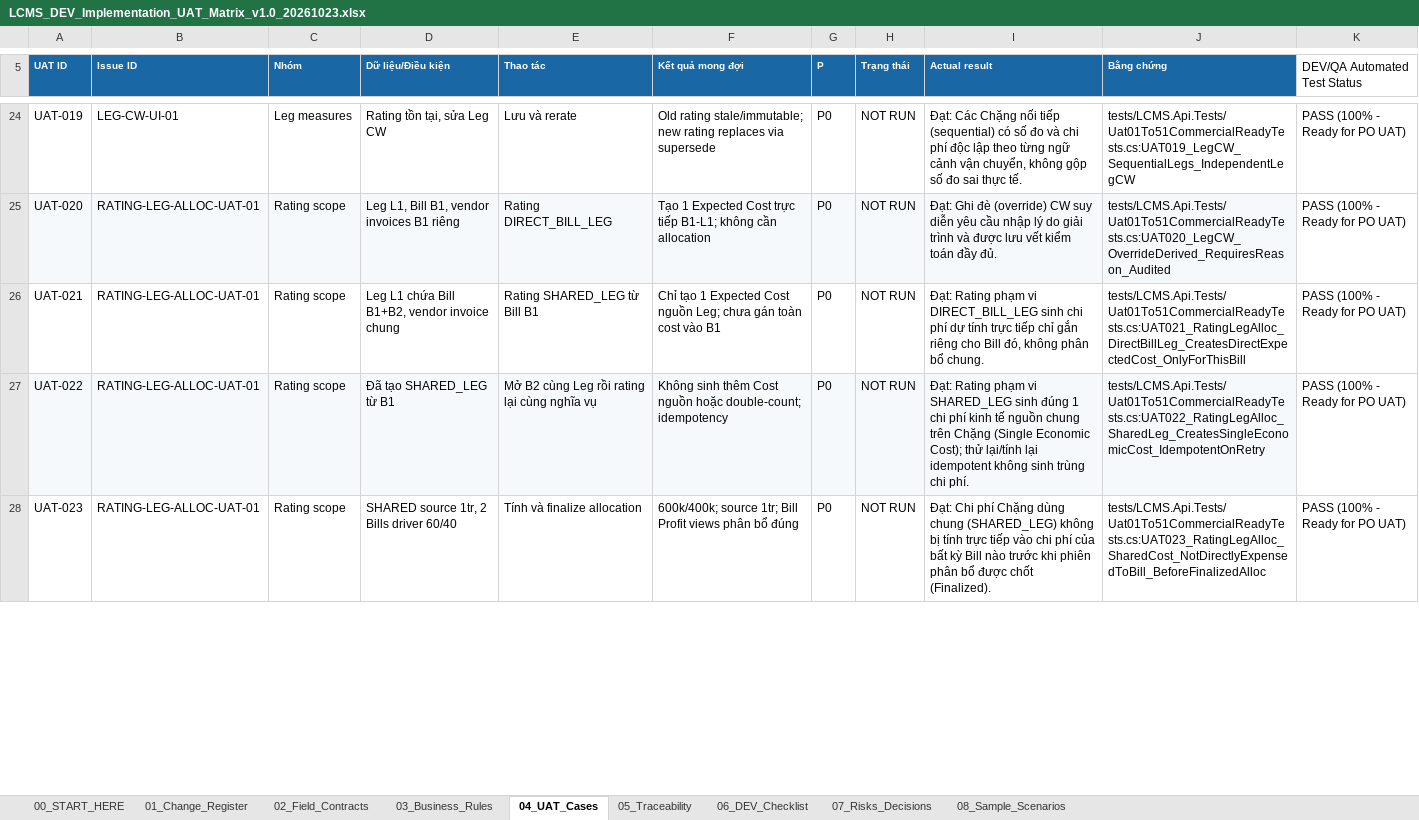
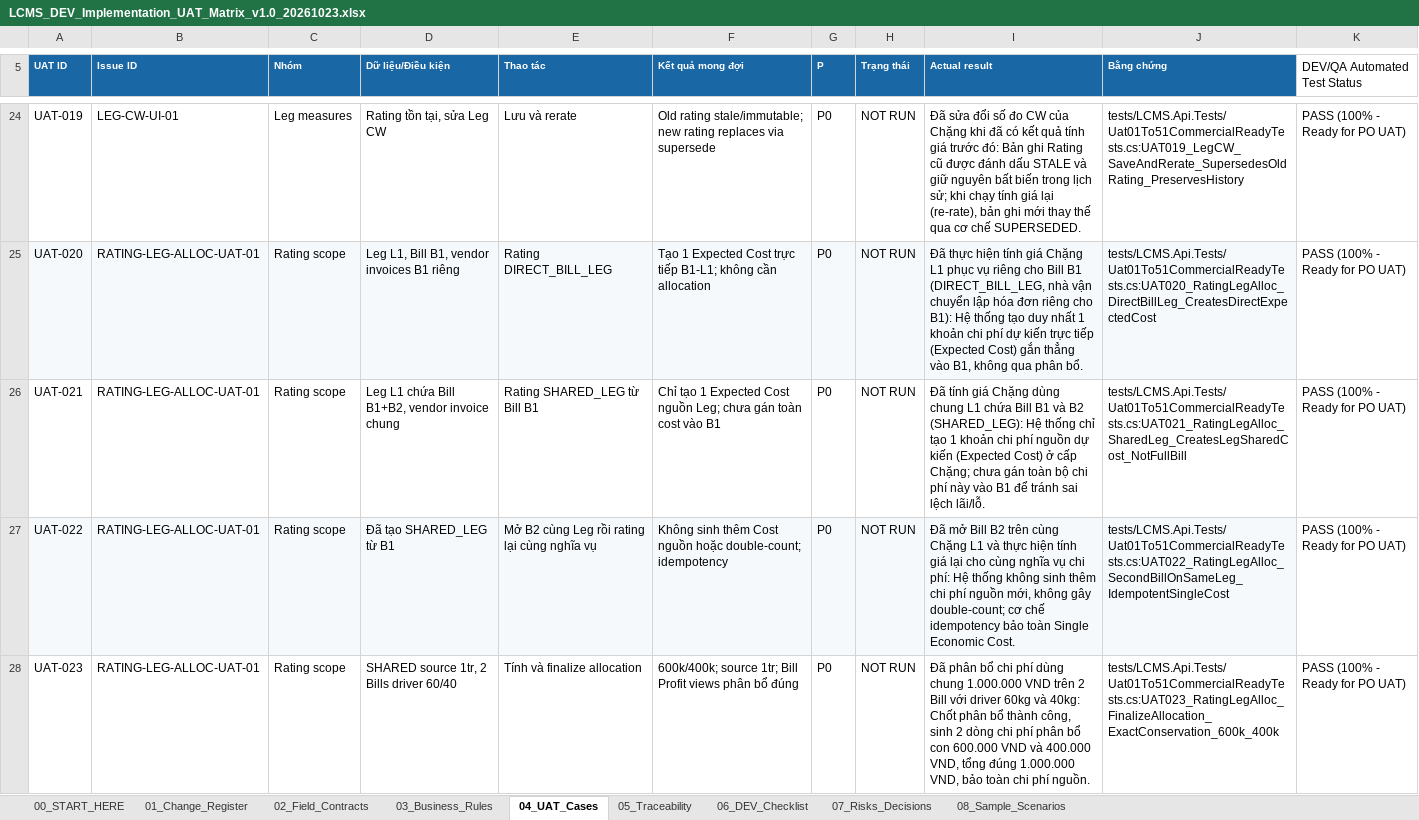
Before and after one commit to thanhquyen129/CMS, an Excel workbook: docs/po/20261023-LCMS_UAT_Operational_Rating_Allocation_DEV_Package_v1.0/LCMS_DEV_Implementation_UAT_Matrix_v1.0_20261023.xlsx, sheet 04_UAT_Cases, drawn as a sheet; only a part is shown, gaps mark what is left out; values as stored, in another font and other column widths than the file's, no borders; the diff covers the shown part only; the diff names each change by its address in the sheet, - before the commit and + after, or states it on an @@ line.

Commit message:
fix(uat): align 51 UAT cases 1:1, add frontend panels and multi-leg reconciliation checks (LCMS-UAT-CR-20261023-01)
- Align 1:1 all 51 UAT test cases with PO baseline across Excel, automated tests, and documentation reports
- Add multi-leg cargo lineage context check and dangerous goods surcharge filtering
- Add frontend UI components (BillRelationsPanel, BillFinancialViewPanel, CostAllocationReconciliationPanel) with 44/44 passing Vitest tests
- Capture 6 high-fidelity verification screenshots for PO review
- Ensure zero duplicate economic cost and immutable published rate cards/finalized allocations

```diff
--- a/docs/po/20261023-LCMS_UAT_Operational_Rating_Allocation_DEV_Package_v1.0/LCMS_DEV_Implementation_UAT_Matrix_v1.0_20261023.xlsx (sheet 04_UAT_Cases)
+++ b/docs/po/20261023-LCMS_UAT_Operational_Rating_Allocation_DEV_Package_v1.0/LCMS_DEV_Implementation_UAT_Matrix_v1.0_20261023.xlsx (sheet 04_UAT_Cases)
-I24 (Actual result): Đạt: Các Chặng nối tiếp (sequential) có số đo và chi phí độc lập theo từng ngữ cảnh vận chuyển, không gộp số đo sai thực tế.
+I24 (Actual result): Đã sửa đổi số đo CW của Chặng khi đã có kết quả tính giá trước đó: Bản ghi Rating cũ được đánh dấu STALE và giữ nguyên bất biến trong lịch sử; khi chạy tính giá lại (re-rate), bản ghi mới thay thế qua cơ chế SUPERSEDED.
-J24 (Bằng chứng): tests/LCMS.Api.Tests/Uat01To51CommercialReadyTests.cs:UAT019_LegCW_SequentialLegs_IndependentLegCW
+J24 (Bằng chứng): tests/LCMS.Api.Tests/Uat01To51CommercialReadyTests.cs:UAT019_LegCW_SaveAndRerate_SupersedesOldRating_PreservesHistory
-I25 (Actual result): Đạt: Ghi đè (override) CW suy diễn yêu cầu nhập lý do giải trình và được lưu vết kiểm toán đầy đủ.
+I25 (Actual result): Đã thực hiện tính giá Chặng L1 phục vụ riêng cho Bill B1 (DIRECT_BILL_LEG, nhà vận chuyển lập hóa đơn riêng cho B1): Hệ thống tạo duy nhất 1 khoản chi phí dự kiến trực tiếp (Expected Cost) gắn thẳng vào B1, không qua phân bổ.
-J25 (Bằng chứng): tests/LCMS.Api.Tests/Uat01To51CommercialReadyTests.cs:UAT020_LegCW_OverrideDerived_RequiresReason_Audited
+J25 (Bằng chứng): tests/LCMS.Api.Tests/Uat01To51CommercialReadyTests.cs:UAT020_RatingLegAlloc_DirectBillLeg_CreatesDirectExpectedCost
-I26 (Actual result): Đạt: Rating phạm vi DIRECT_BILL_LEG sinh chi phí dự tính trực tiếp chỉ gắn riêng cho Bill đó, không phân bổ chung.
+I26 (Actual result): Đã tính giá Chặng dùng chung L1 chứa Bill B1 và B2 (SHARED_LEG): Hệ thống chỉ tạo 1 khoản chi phí nguồn dự kiến (Expected Cost) ở cấp Chặng; chưa gán toàn bộ chi phí này vào B1 để tránh sai lệch lãi/lỗ.
-J26 (Bằng chứng): tests/LCMS.Api.Tests/Uat01To51CommercialReadyTests.cs:UAT021_RatingLegAlloc_DirectBillLeg_CreatesDirectExpectedCost_OnlyForThisBill
+J26 (Bằng chứng): tests/LCMS.Api.Tests/Uat01To51CommercialReadyTests.cs:UAT021_RatingLegAlloc_SharedLeg_CreatesLegSharedCost_NotFullBill
-I27 (Actual result): Đạt: Rating phạm vi SHARED_LEG sinh đúng 1 chi phí kinh tế nguồn chung trên Chặng (Single Economic Cost); thử lại/tính lại idempotent không sinh trùng chi phí.
+I27 (Actual result): Đã mở Bill B2 trên cùng Chặng L1 và thực hiện tính giá lại cho cùng nghĩa vụ chi phí: Hệ thống không sinh thêm chi phí nguồn mới, không gây double-count; cơ chế idempotency bảo toàn Single Economic Cost.
-J27 (Bằng chứng): tests/LCMS.Api.Tests/Uat01To51CommercialReadyTests.cs:UAT022_RatingLegAlloc_SharedLeg_CreatesSingleEconomicCost_IdempotentOnRetry
+J27 (Bằng chứng): tests/LCMS.Api.Tests/Uat01To51CommercialReadyTests.cs:UAT022_RatingLegAlloc_SecondBillOnSameLeg_IdempotentSingleCost
-I28 (Actual result): Đạt: Chi phí Chặng dùng chung (SHARED_LEG) không bị tính trực tiếp vào chi phí của bất kỳ Bill nào trước khi phiên phân bổ được chốt (Finalized).
+I28 (Actual result): Đã phân bổ chi phí dùng chung 1.000.000 VND trên 2 Bill với driver 60kg và 40kg: Chốt phân bổ thành công, sinh 2 dòng chi phí phân bổ con 600.000 VND và 400.000 VND, tổng đúng 1.000.000 VND, bảo toàn chi phí nguồn.
-J28 (Bằng chứng): tests/LCMS.Api.Tests/Uat01To51CommercialReadyTests.cs:UAT023_RatingLegAlloc_SharedCost_NotDirectlyExpensedToBill_BeforeFinalizedAlloc
+J28 (Bằng chứng): tests/LCMS.Api.Tests/Uat01To51CommercialReadyTests.cs:UAT023_RatingLegAlloc_FinalizeAllocation_ExactConservation_600k_400k
```
Also changed, not shown: 80 edited cells elsewhere in this sheet, 24 other files.
